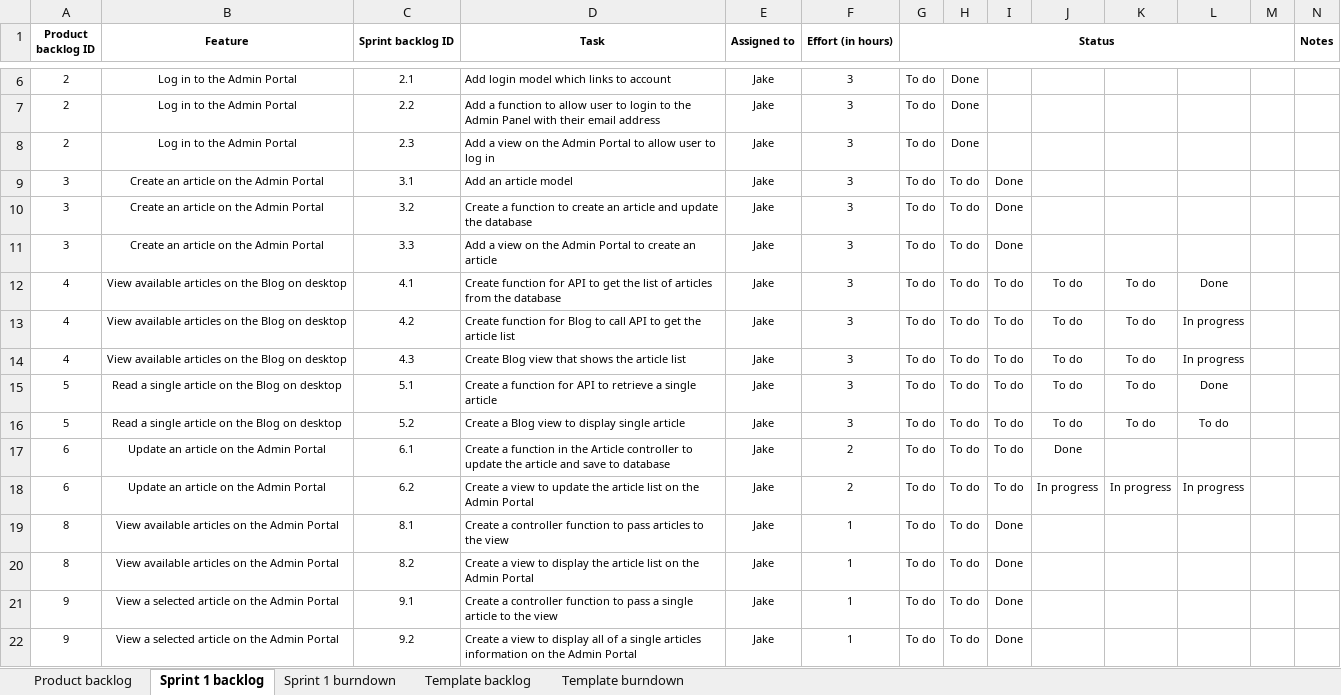
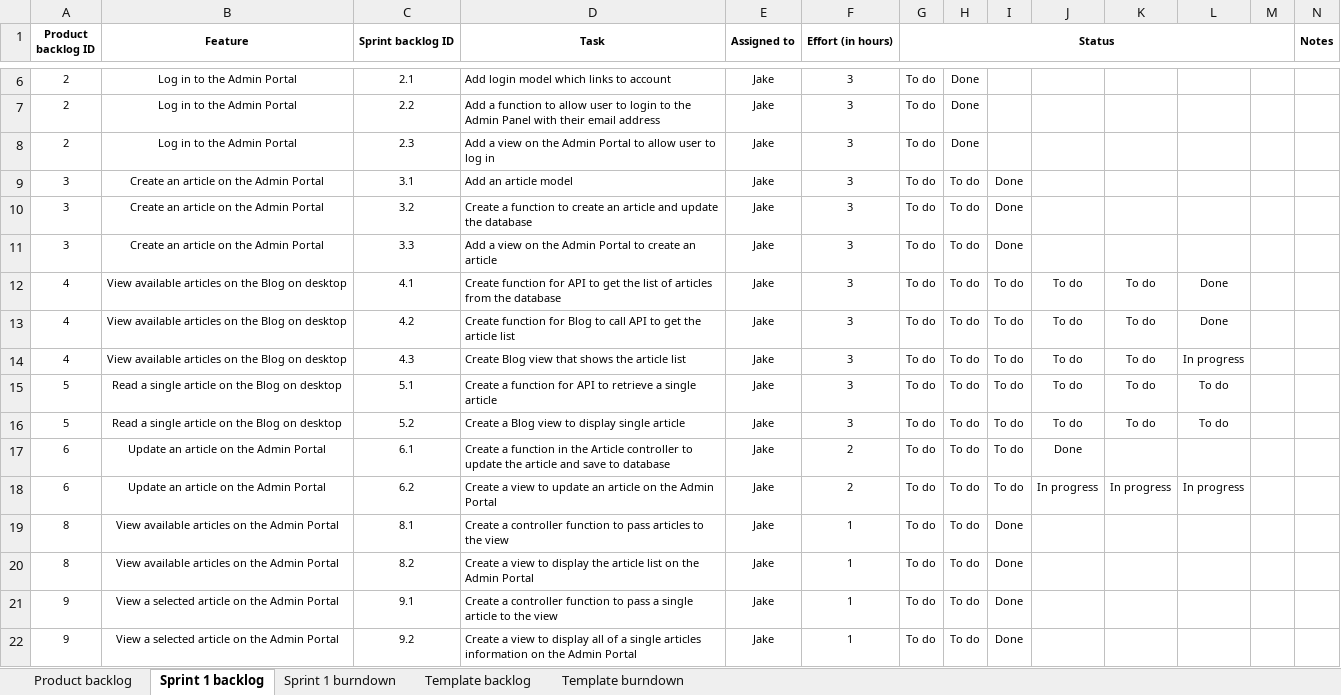
Before and after one commit to CruisingAltitude/WebComA3, an Excel workbook: DesignDocs/Burndown.xlsx, sheet Sprint 1 backlog, drawn as a sheet; only a part is shown, gaps mark what is left out; values as stored, in another font and other column widths than the file's, no borders; conditional formats not drawn; the diff names each change by its address in the sheet, - before the commit and + after, or states it on an @@ line.

```diff
--- a/DesignDocs/Burndown.xlsx (sheet Sprint 1 backlog)
+++ b/DesignDocs/Burndown.xlsx (sheet Sprint 1 backlog)
-L13: In progress
+L13: Done
-L15: Done
+L15: To do
-D18 (Task): …to update the article list on the…
+D18 (Task): …to update an article on the…
```
Also changed, not shown: 6 other files.
